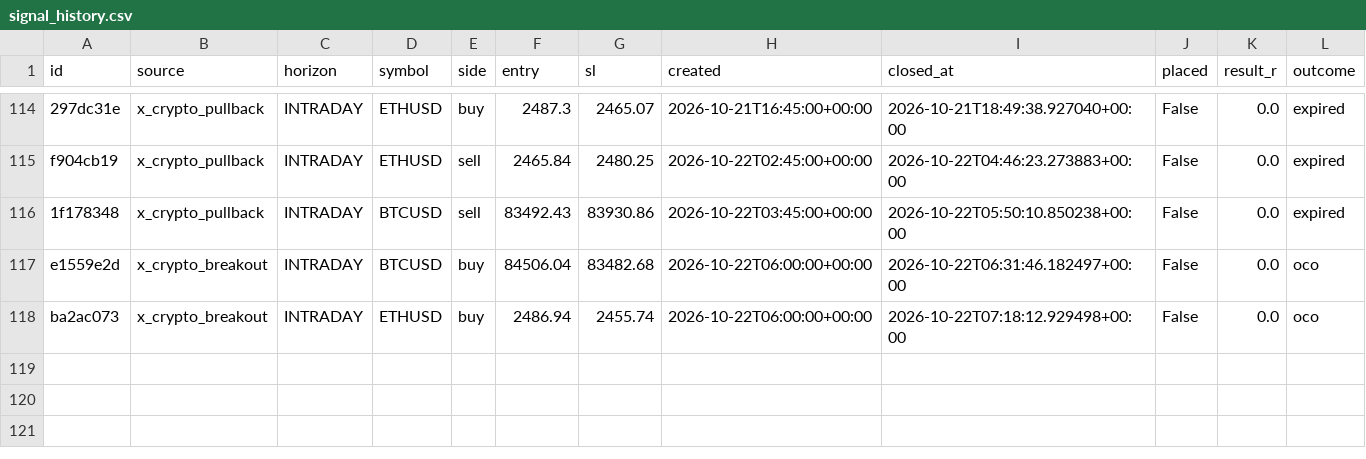
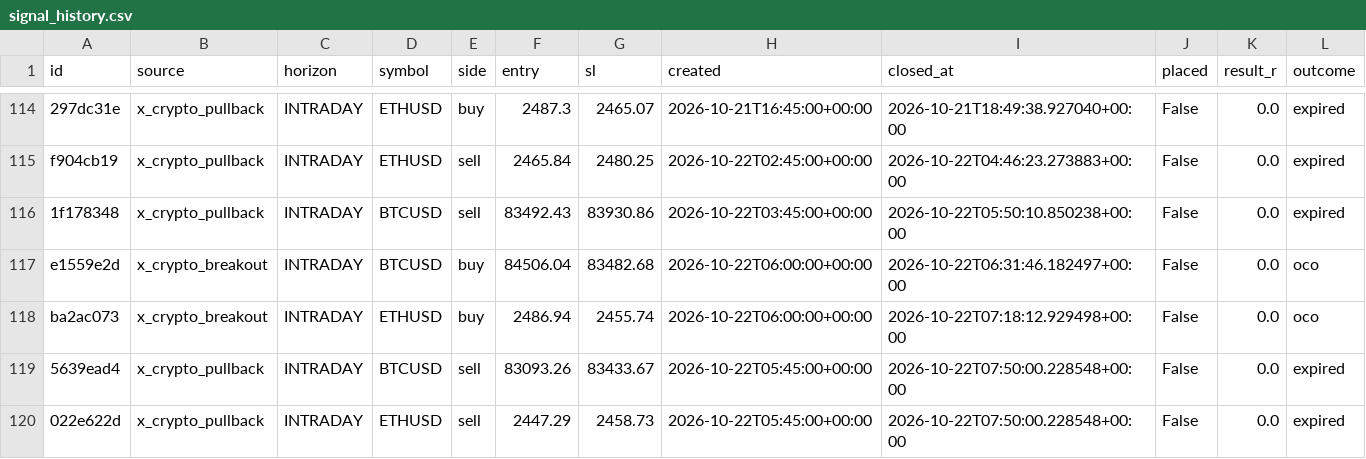
Before and after one commit to thebhujangi/forex-bot, a CSV file: state/signal_history.csv, drawn as a sheet; only a part is shown, gaps mark what is left out.

```diff
--- a/state/signal_history.csv
+++ b/state/signal_history.csv
@@ -118 +118,3 @@ e1559e2d,x_crypto_breakout,INTRADAY,BTCUSD,buy,84506.04,83482.68,2026-10-22T06:0
 ba2ac073,x_crypto_breakout,INTRADAY,ETHUSD,buy,2486.94,2455.74,2026-10-22T06:00:00+00:00,2026-10-22T07:18:12.929498+00:00,False,0.0,oco
+5639ead4,x_crypto_pullback,INTRADAY,BTCUSD,sell,83093.26,83433.67,2026-10-22T05:45:00+00:00,2026-10-22T07:50:00.228548+00:00,False,0.0,expired
+022e622d,x_crypto_pullback,INTRADAY,ETHUSD,sell,2447.29,2458.73,2026-10-22T05:45:00+00:00,2026-10-22T07:50:00.228548+00:00,False,0.0,expired
```
Also changed, not shown: 1 other file.
